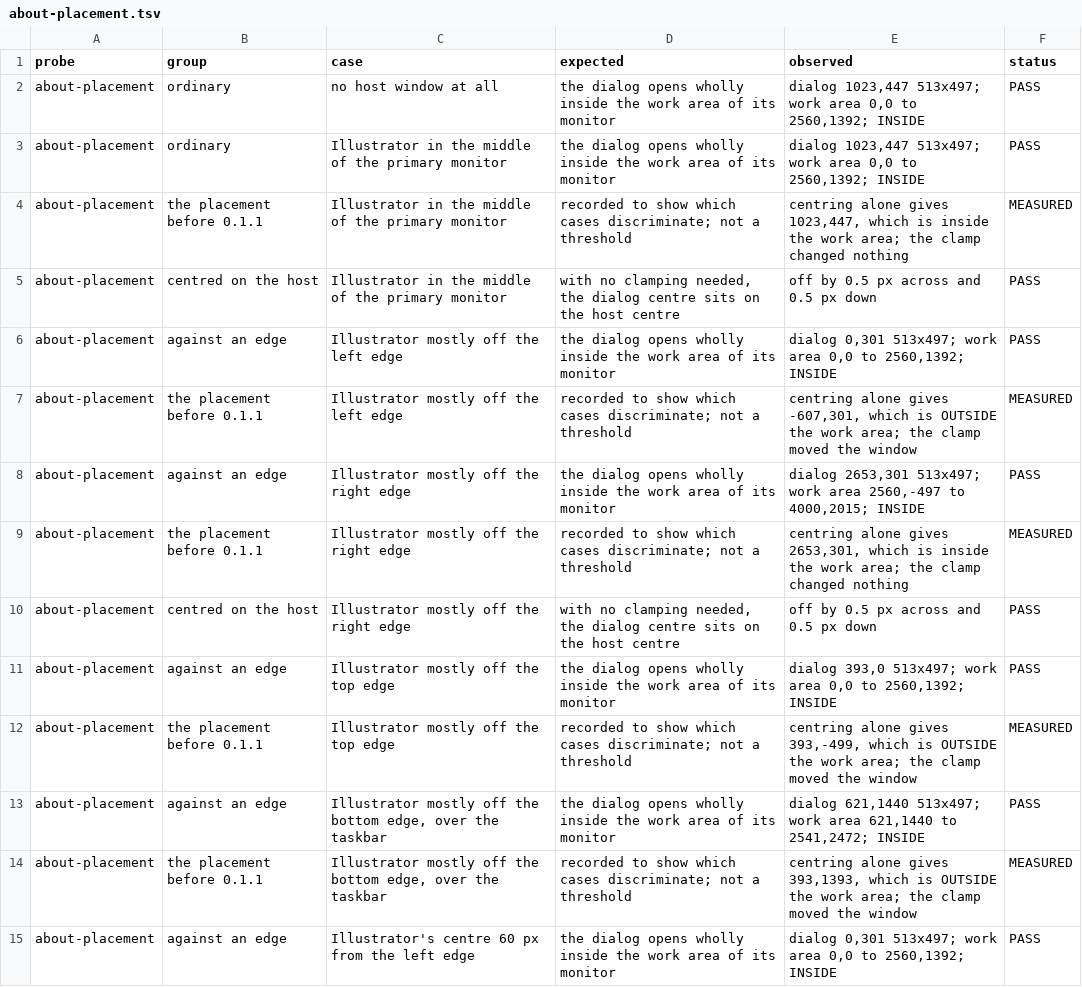
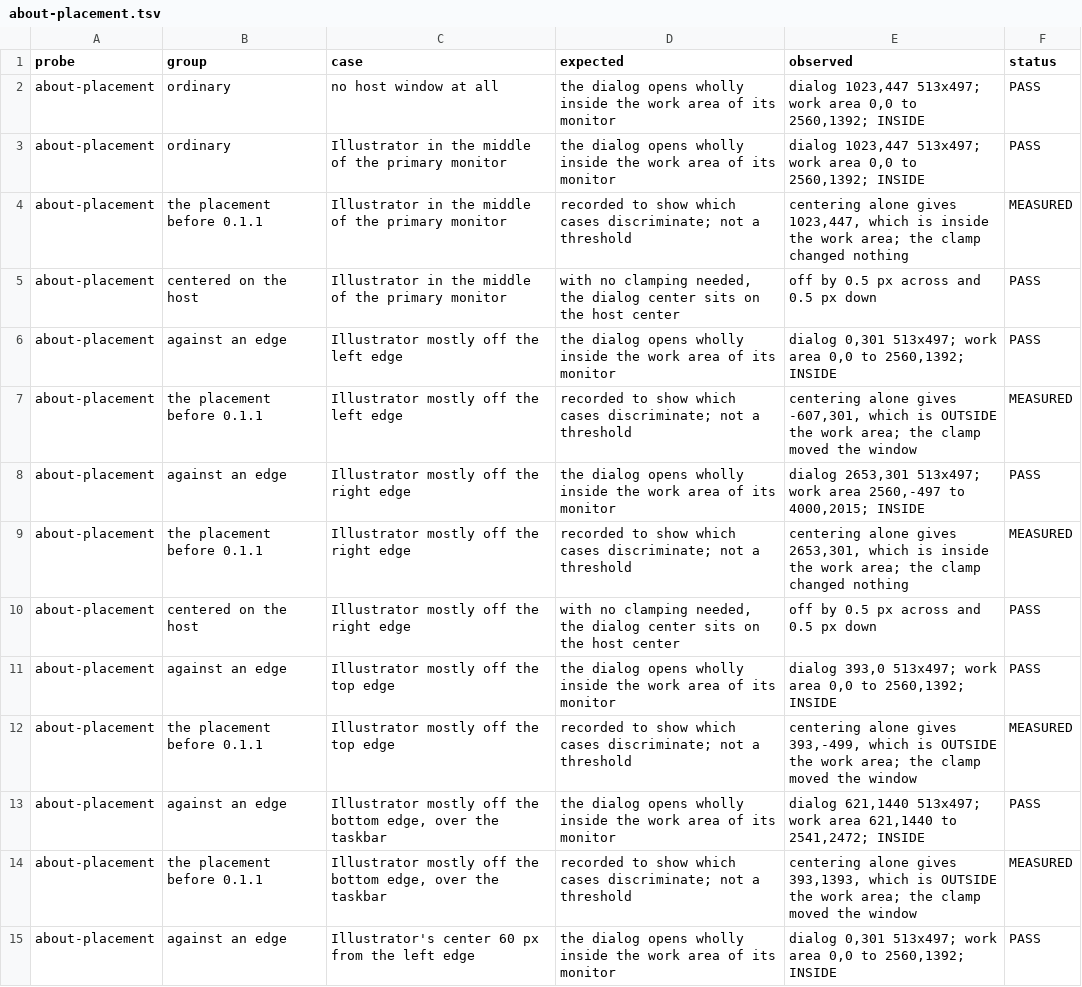
Before and after one commit to VulpesNexus/liveshear, a TSV file: docs/evidence/about-placement.tsv, drawn as a sheet; only a part is shown; the diff covers the shown part only.

```diff
--- a/docs/evidence/about-placement.tsv
+++ b/docs/evidence/about-placement.tsv
@@ -3,13 +3,13 @@ about-placement	ordinary	no host window at all	the dialog opens wholly inside th
 about-placement	ordinary	Illustrator in the middle of the primary monitor	the dialog opens wholly inside the work area of its monitor	dialog 1023,447 513x497; work area 0,0 to 2560,1392; INSIDE	PASS
-about-placement	the placement before 0.1.1	Illustrator in the middle of the primary monitor	recorded to show which cases discriminate; not a threshold	centring alone gives 1023,447, which is inside the work area; the clamp changed nothing	MEASURED
-about-placement	centred on the host	Illustrator in the middle of the primary monitor	with no clamping needed, the dialog centre sits on the host centre	off by 0.5 px across and 0.5 px down	PASS
+about-placement	the placement before 0.1.1	Illustrator in the middle of the primary monitor	recorded to show which cases discriminate; not a threshold	centering alone gives 1023,447, which is inside the work area; the clamp changed nothing	MEASURED
+about-placement	centered on the host	Illustrator in the middle of the primary monitor	with no clamping needed, the dialog center sits on the host center	off by 0.5 px across and 0.5 px down	PASS
 about-placement	against an edge	Illustrator mostly off the left edge	the dialog opens wholly inside the work area of its monitor	dialog 0,301 513x497; work area 0,0 to 2560,1392; INSIDE	PASS
-about-placement	the placement before 0.1.1	Illustrator mostly off the left edge	recorded to show which cases discriminate; not a threshold	centring alone gives -607,301, which is OUTSIDE the work area; the clamp moved the window	MEASURED
+about-placement	the placement before 0.1.1	Illustrator mostly off the left edge	recorded to show which cases discriminate; not a threshold	centering alone gives -607,301, which is OUTSIDE the work area; the clamp moved the window	MEASURED
 about-placement	against an edge	Illustrator mostly off the right edge	the dialog opens wholly inside the work area of its monitor	dialog 2653,301 513x497; work area 2560,-497 to 4000,2015; INSIDE	PASS
-about-placement	the placement before 0.1.1	Illustrator mostly off the right edge	recorded to show which cases discriminate; not a threshold	centring alone gives 2653,301, which is inside the work area; the clamp changed nothing	MEASURED
-about-placement	centred on the host	Illustrator mostly off the right edge	with no clamping needed, the dialog centre sits on the host centre	off by 0.5 px across and 0.5 px down	PASS
+about-placement	the placement before 0.1.1	Illustrator mostly off the right edge	recorded to show which cases discriminate; not a threshold	centering alone gives 2653,301, which is inside the work area; the clamp changed nothing	MEASURED
+about-placement	centered on the host	Illustrator mostly off the right edge	with no clamping needed, the dialog center sits on the host center	off by 0.5 px across and 0.5 px down	PASS
 about-placement	against an edge	Illustrator mostly off the top edge	the dialog opens wholly inside the work area of its monitor	dialog 393,0 513x497; work area 0,0 to 2560,1392; INSIDE	PASS
-about-placement	the placement before 0.1.1	Illustrator mostly off the top edge	recorded to show which cases discriminate; not a threshold	centring alone gives 393,-499, which is OUTSIDE the work area; the clamp moved the window	MEASURED
+about-placement	the placement before 0.1.1	Illustrator mostly off the top edge	recorded to show which cases discriminate; not a threshold	centering alone gives 393,-499, which is OUTSIDE the work area; the clamp moved the window	MEASURED
 about-placement	against an edge	Illustrator mostly off the bottom edge, over the taskbar	the dialog opens wholly inside the work area of its monitor	dialog 621,1440 513x497; work area 621,1440 to 2541,2472; INSIDE	PASS
-about-placement	the placement before 0.1.1	Illustrator mostly off the bottom edge, over the taskbar	recorded to show which cases discriminate; not a threshold	centring alone gives 393,1393, which is OUTSIDE the work area; the clamp moved the window	MEASURED
-about-placement	against an edge	Illustrator's centre 60 px from the left edge	the dialog opens wholly inside the work area of its monitor	dialog 0,301 513x497; work area 0,0 to 2560,1392; INSIDE	PASS
+about-placement	the placement before 0.1.1	Illustrator mostly off the bottom edge, over the taskbar	recorded to show which cases discriminate; not a threshold	centering alone gives 393,1393, which is OUTSIDE the work area; the clamp moved the window	MEASURED
+about-placement	against an edge	Illustrator's center 60 px from the left edge	the dialog opens wholly inside the work area of its monitor	dialog 0,301 513x497; work area 0,0 to 2560,1392; INSIDE	PASS
```
Also changed, not shown: 10 edited cells elsewhere in this file, docs/evidence/blend.tsv, docs/evidence/build.tsv, 53 other files.
